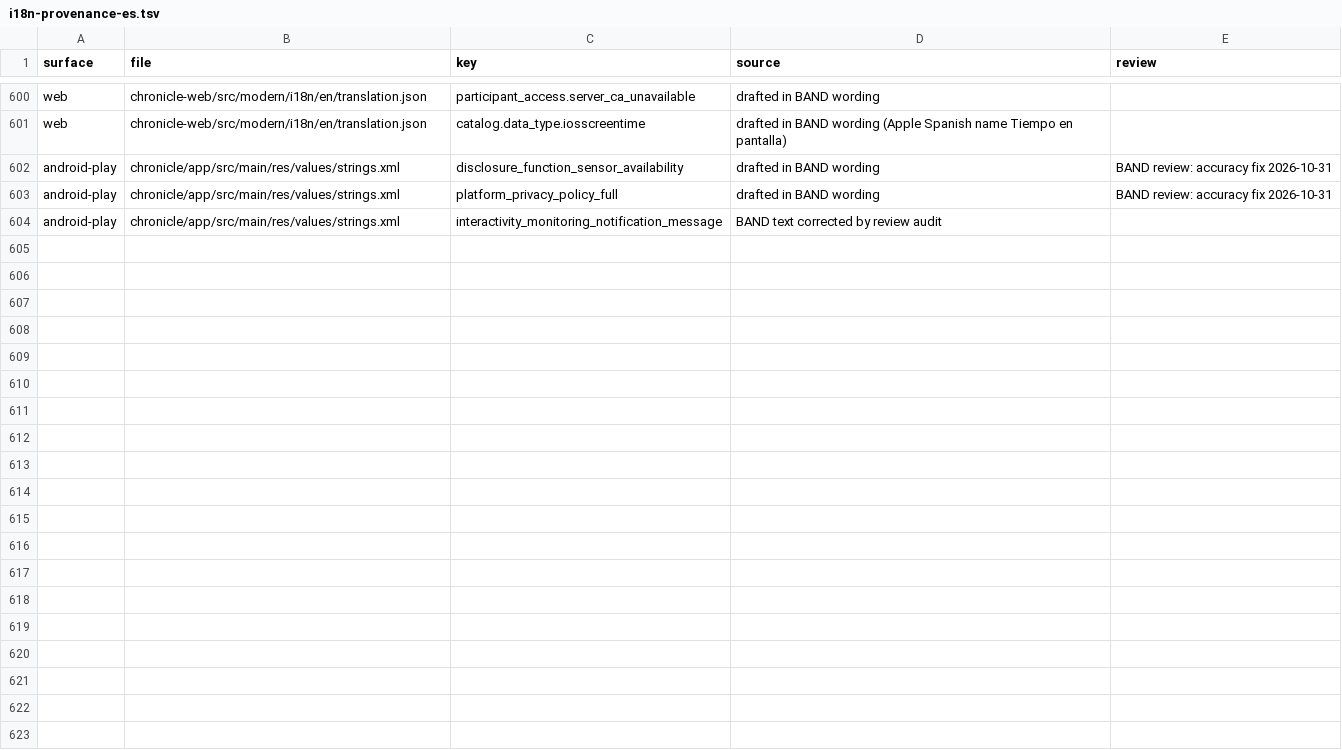
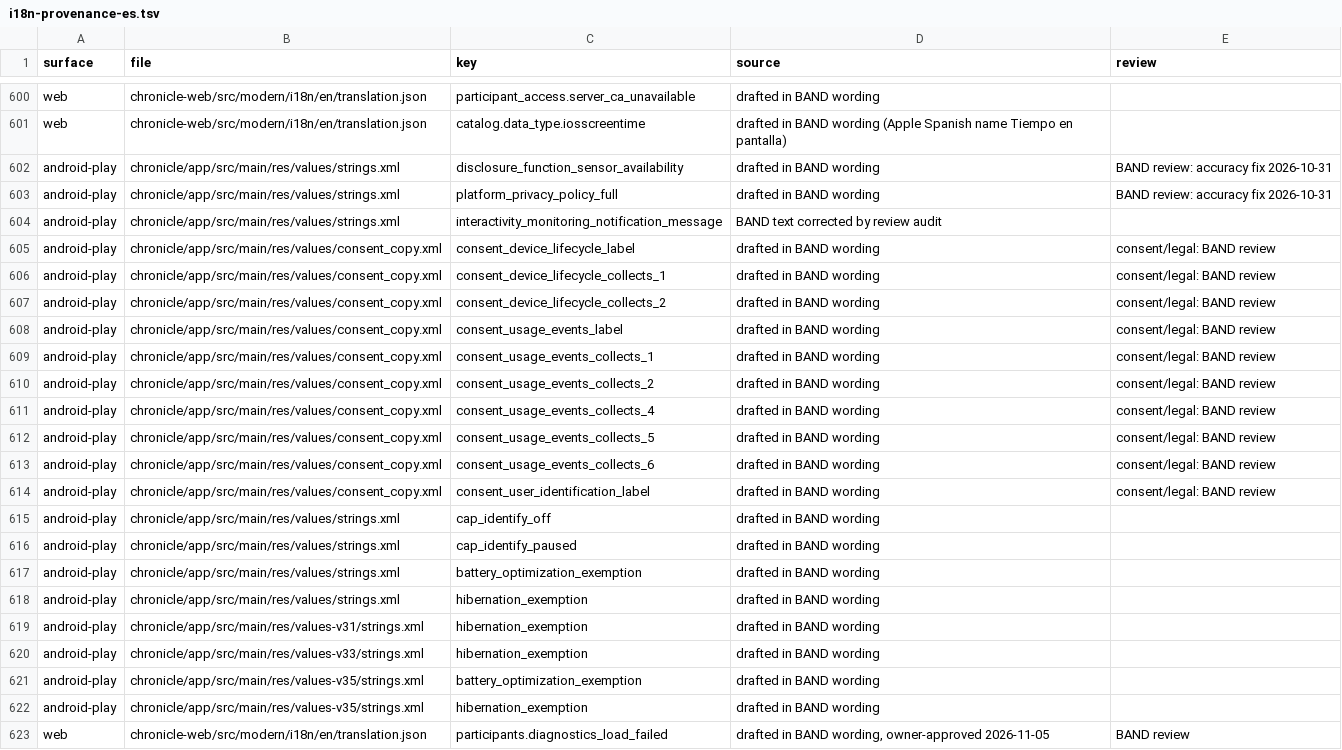
Before and after one commit to uzaira0/chronicle-platform, a TSV file: docs/i18n-provenance-es.tsv, drawn as a sheet; only a part is shown, gaps mark what is left out; the diff covers the shown part only; the diff names each change by its address in the sheet, - before the commit and + after, or states it on an @@ line.

Commit message:
feat(i18n): record the english each translation was made from

```diff
--- a/docs/i18n-provenance-es.tsv
+++ b/docs/i18n-provenance-es.tsv
+row 605: android-play | chronicle/app/src/main/res/values/consent_copy.xml | consent_device_lifecycle_label | drafted in BAND wording | consent/legal: BAND review
+row 606: android-play | chronicle/app/src/main/res/values/consent_copy.xml | consent_device_lifecycle_collects_1 | drafted in BAND wording | consent/legal: BAND review
+row 607: android-play | chronicle/app/src/main/res/values/consent_copy.xml | consent_device_lifecycle_collects_2 | drafted in BAND wording | consent/legal: BAND review
+row 608: android-play | chronicle/app/src/main/res/values/consent_copy.xml | consent_usage_events_label | drafted in BAND wording | consent/legal: BAND review
+row 609: android-play | chronicle/app/src/main/res/values/consent_copy.xml | consent_usage_events_collects_1 | drafted in BAND wording | consent/legal: BAND review
+row 610: android-play | chronicle/app/src/main/res/values/consent_copy.xml | consent_usage_events_collects_2 | drafted in BAND wording | consent/legal: BAND review
+row 611: android-play | chronicle/app/src/main/res/values/consent_copy.xml | consent_usage_events_collects_4 | drafted in BAND wording | consent/legal: BAND review
+row 612: android-play | chronicle/app/src/main/res/values/consent_copy.xml | consent_usage_events_collects_5 | drafted in BAND wording | consent/legal: BAND review
+row 613: android-play | chronicle/app/src/main/res/values/consent_copy.xml | consent_usage_events_collects_6 | drafted in BAND wording | consent/legal: BAND review
+row 614: android-play | chronicle/app/src/main/res/values/consent_copy.xml | consent_user_identification_label | drafted in BAND wording | consent/legal: BAND review
+row 615: android-play | chronicle/app/src/main/res/values/strings.xml | cap_identify_off | drafted in BAND wording
+row 616: android-play | chronicle/app/src/main/res/values/strings.xml | cap_identify_paused | drafted in BAND wording
+row 617: android-play | chronicle/app/src/main/res/values/strings.xml | battery_optimization_exemption | drafted in BAND wording
+row 618: android-play | chronicle/app/src/main/res/values/strings.xml | hibernation_exemption | drafted in BAND wording
+row 619: android-play | chronicle/app/src/main/res/values-v31/strings.xml | hibernation_exemption | drafted in BAND wording
+row 620: android-play | chronicle/app/src/main/res/values-v33/strings.xml | hibernation_exemption | drafted in BAND wording
+row 621: android-play | chronicle/app/src/main/res/values-v35/strings.xml | battery_optimization_exemption | drafted in BAND wording
+row 622: android-play | chronicle/app/src/main/res/values-v35/strings.xml | hibernation_exemption | drafted in BAND wording
+row 623: web | chronicle-web/src/modern/i18n/en/translation.json | participants.diagnostics_load_failed | drafted in BAND wording, owner-approved 2026-11-05 | BAND review
```
Also changed, not shown: 17 added rows elsewhere in this file, 6 other files.
